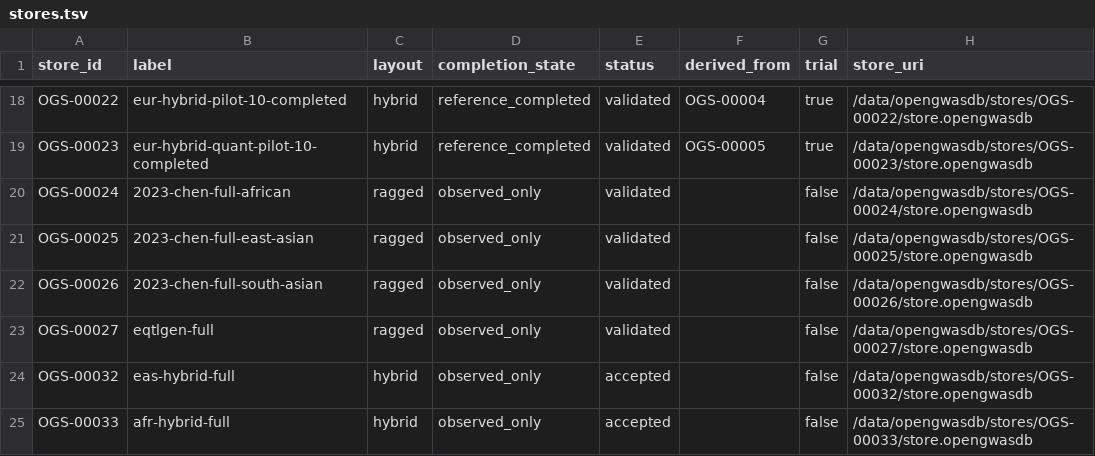
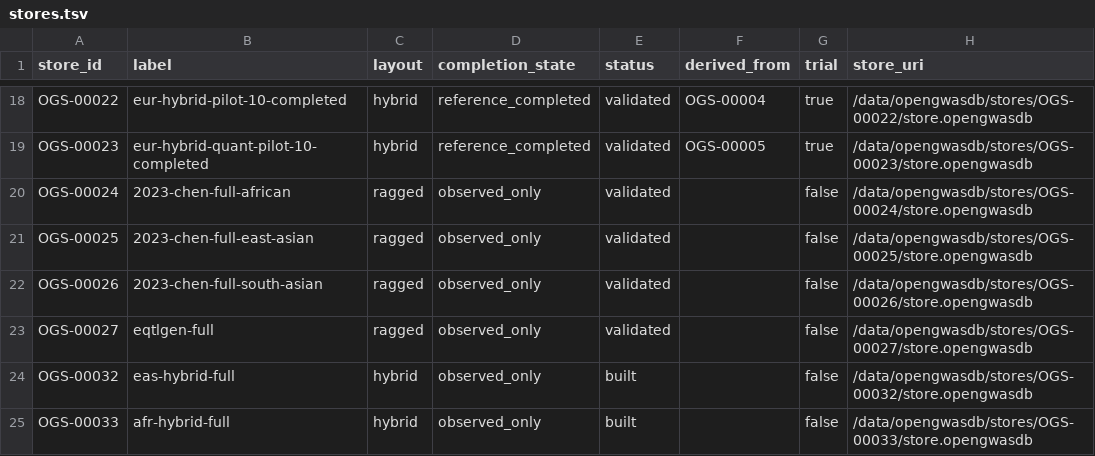
Before and after one commit to opengwas/opengwasdb-stores, a TSV file: stores.tsv, drawn as a sheet; only a part is shown, gaps mark what is left out; the diff names each change by its address in the sheet, - before the commit and + after, or states it on an @@ line.

```diff
--- a/stores.tsv
+++ b/stores.tsv
-E24:E25 (status): accepted
+E24:E25 (status): built
```
Also changed, not shown: 3 other files.
